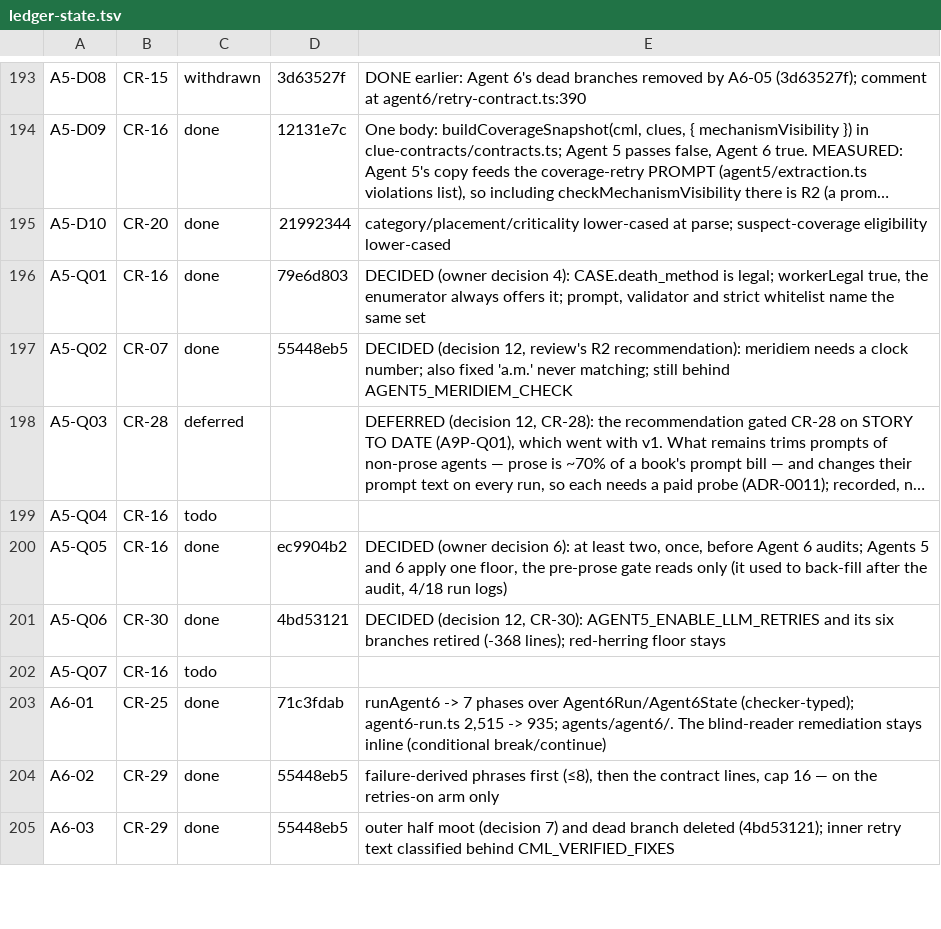
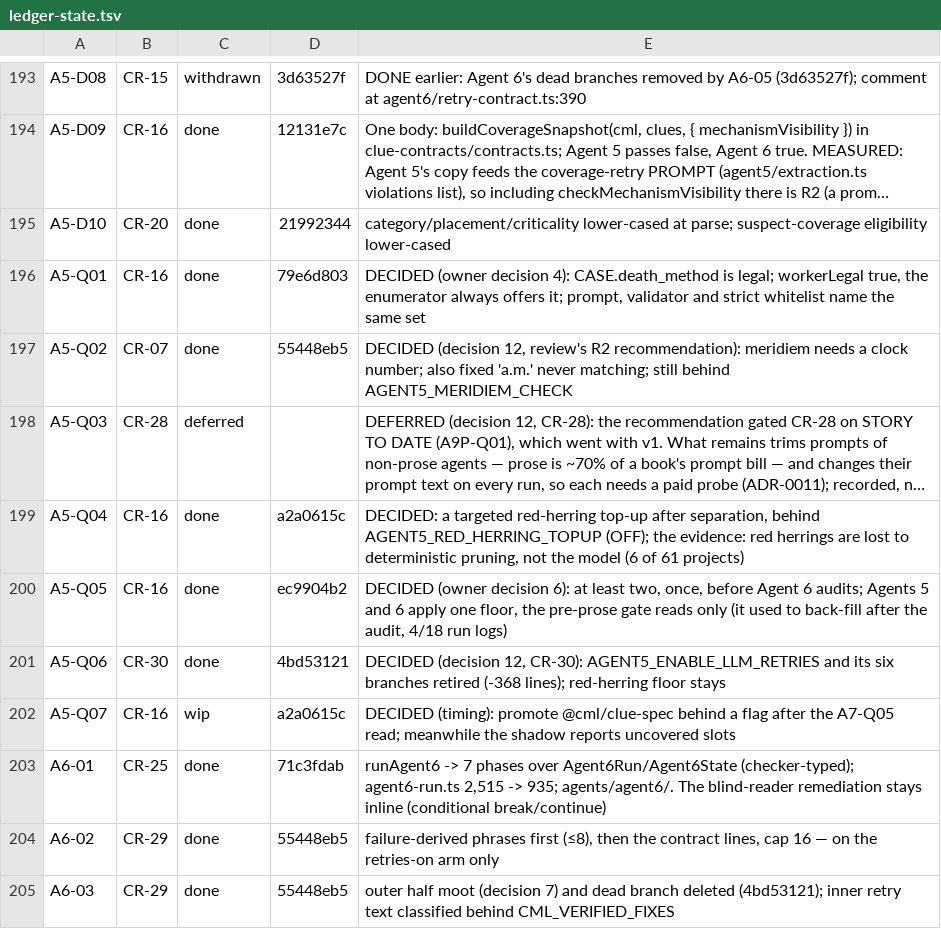
Before and after one commit to andylelli/cml_01, a TSV file: documentation/code-review/tools/ledger-state.tsv, drawn as a sheet; only a part is shown, gaps mark what is left out; long unchanged cells end in …; the diff covers the shown part only; the diff names each change by its address in the sheet, - before the commit and + after, or states it on an @@ line.

```diff
--- a/documentation/code-review/tools/ledger-state.tsv
+++ b/documentation/code-review/tools/ledger-state.tsv
-C199: todo
+C199: done
-D199: (empty)
+D199: a2a0615c
-E199: (empty)
+E199: DECIDED: a targeted red-herring top-up after separation, behind AGENT5_RED_HERRING_TOPUP (OFF); the evidence: red herrings are lost to deterministic pruning, not the model (6 of 61 projects)
-C202: todo
+C202: wip
-D202: (empty)
+D202: a2a0615c
-E202: (empty)
+E202: DECIDED (timing): promote @cml/clue-spec behind a flag after the A7-Q05 read; meanwhile the shadow reports uncovered slots
```
Also changed, not shown: 52 edited cells elsewhere in this file, 5 other files.
